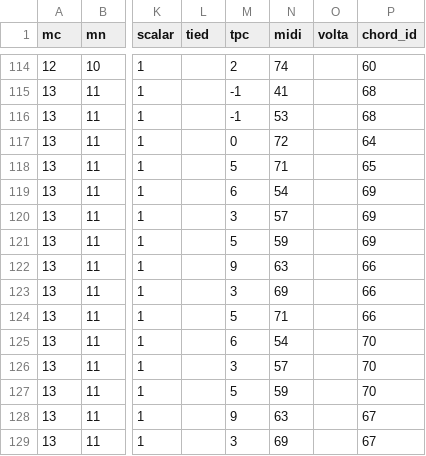
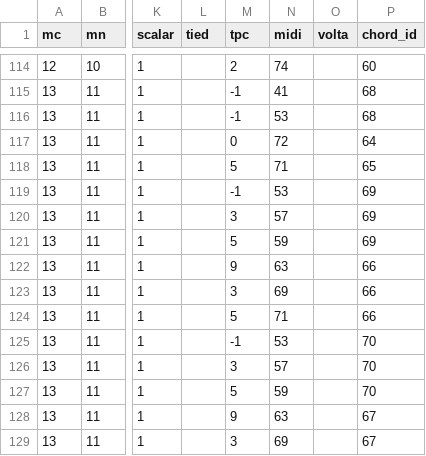
Before and after one commit to annotatorB/schubert_dances, a TSV file: notes/D783deutscher10.tsv, drawn as a sheet; only a part is shown, gaps mark what is left out; the diff names each change by its address in the sheet, - before the commit and + after, or states it on an @@ line.

Commit message:
Automatically added TSV files from parse with ms3

```diff
--- a/notes/D783deutscher10.tsv
+++ b/notes/D783deutscher10.tsv
-M119 (tpc): 6
+M119 (tpc): -1
-N119 (midi): 54
+N119 (midi): 53
-M125 (tpc): 6
+M125 (tpc): -1
-N125 (midi): 54
+N125 (midi): 53
```
